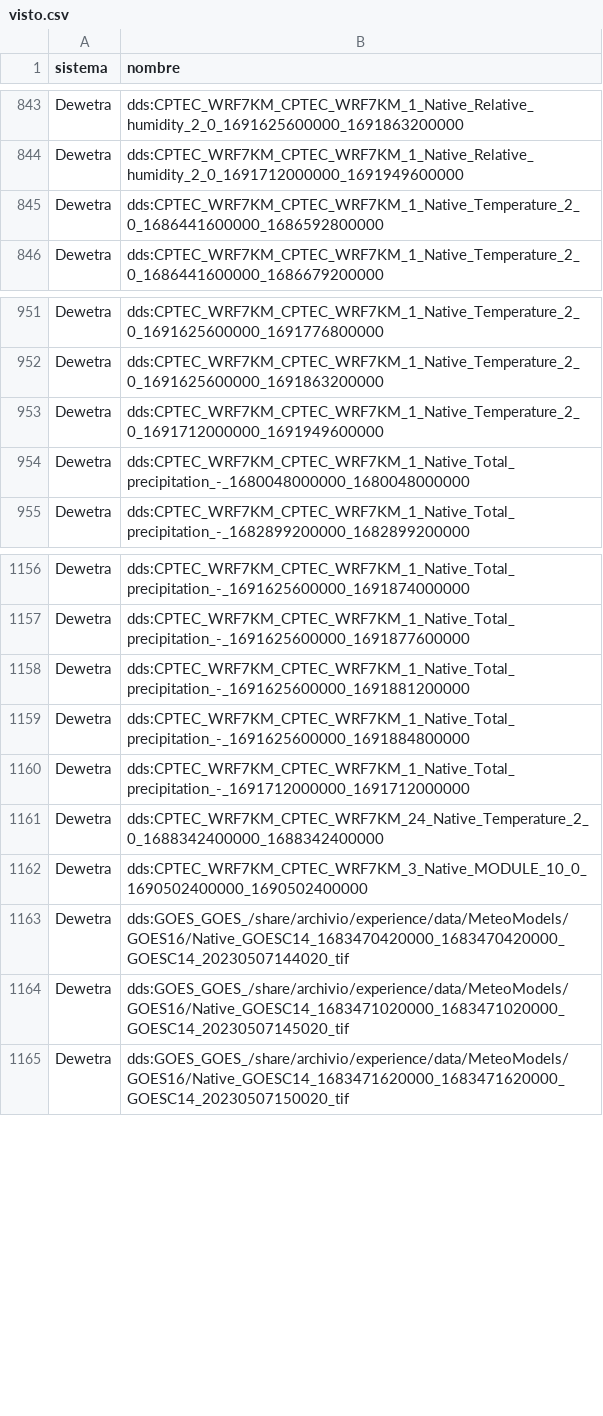
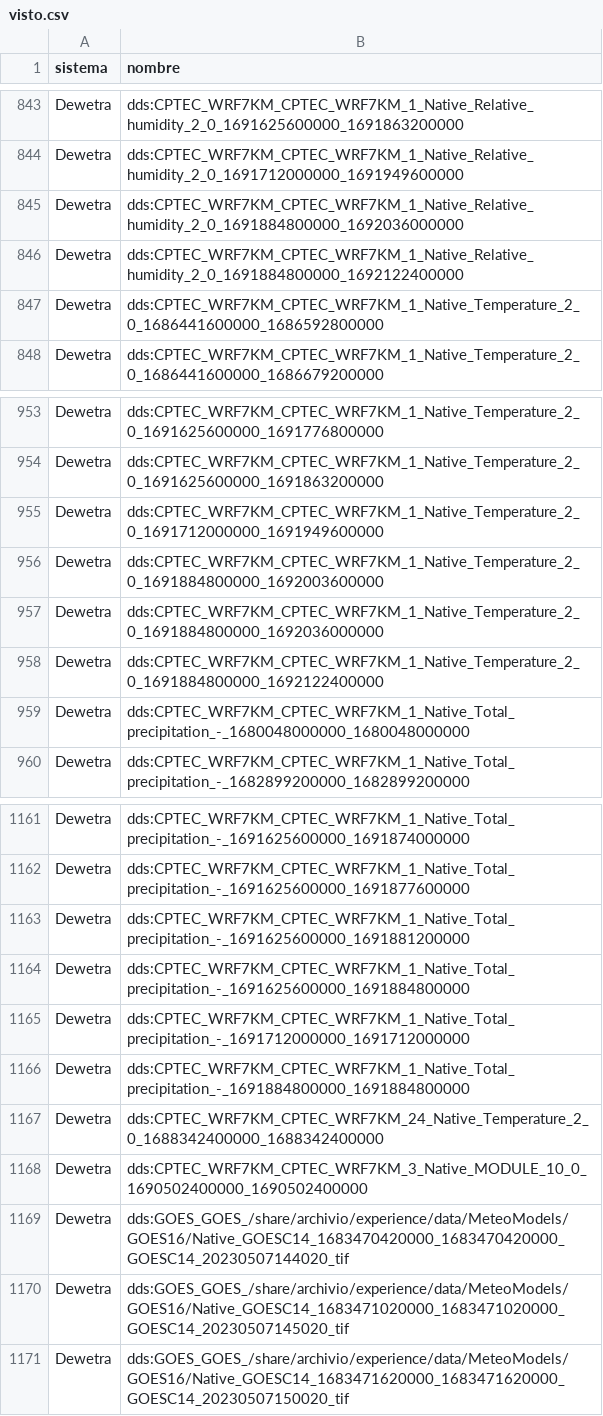
Before and after one commit to mauforonda/geodatos, a CSV file: visto.csv, drawn as a sheet; only a part is shown, gaps mark what is left out.

```diff
--- a/visto.csv
+++ b/visto.csv
@@ -844,2 +844,4 @@ Dewetra,dds:CPTEC_WRF7KM_CPTEC_WRF7KM_1_Native_Relative_humidity_2_0_16916256000
 Dewetra,dds:CPTEC_WRF7KM_CPTEC_WRF7KM_1_Native_Relative_humidity_2_0_1691712000000_1691949600000
+Dewetra,dds:CPTEC_WRF7KM_CPTEC_WRF7KM_1_Native_Relative_humidity_2_0_1691884800000_1692036000000
+Dewetra,dds:CPTEC_WRF7KM_CPTEC_WRF7KM_1_Native_Relative_humidity_2_0_1691884800000_1692122400000
 Dewetra,dds:CPTEC_WRF7KM_CPTEC_WRF7KM_1_Native_Temperature_2_0_1686441600000_1686592800000
@@ -953,2 +955,5 @@ Dewetra,dds:CPTEC_WRF7KM_CPTEC_WRF7KM_1_Native_Temperature_2_0_1691625600000_169
 Dewetra,dds:CPTEC_WRF7KM_CPTEC_WRF7KM_1_Native_Temperature_2_0_1691712000000_1691949600000
+Dewetra,dds:CPTEC_WRF7KM_CPTEC_WRF7KM_1_Native_Temperature_2_0_1691884800000_1692003600000
+Dewetra,dds:CPTEC_WRF7KM_CPTEC_WRF7KM_1_Native_Temperature_2_0_1691884800000_1692036000000
+Dewetra,dds:CPTEC_WRF7KM_CPTEC_WRF7KM_1_Native_Temperature_2_0_1691884800000_1692122400000
 Dewetra,dds:CPTEC_WRF7KM_CPTEC_WRF7KM_1_Native_Total_precipitation_-_1680048000000_1680048000000
@@ -1160,2 +1165,3 @@ Dewetra,dds:CPTEC_WRF7KM_CPTEC_WRF7KM_1_Native_Total_precipitation_-_16916256000
 Dewetra,dds:CPTEC_WRF7KM_CPTEC_WRF7KM_1_Native_Total_precipitation_-_1691712000000_1691712000000
+Dewetra,dds:CPTEC_WRF7KM_CPTEC_WRF7KM_1_Native_Total_precipitation_-_1691884800000_1691884800000
 Dewetra,dds:CPTEC_WRF7KM_CPTEC_WRF7KM_24_Native_Temperature_2_0_1688342400000_1688342400000
```
Also changed, not shown: reciente.csv, 1 other file.
